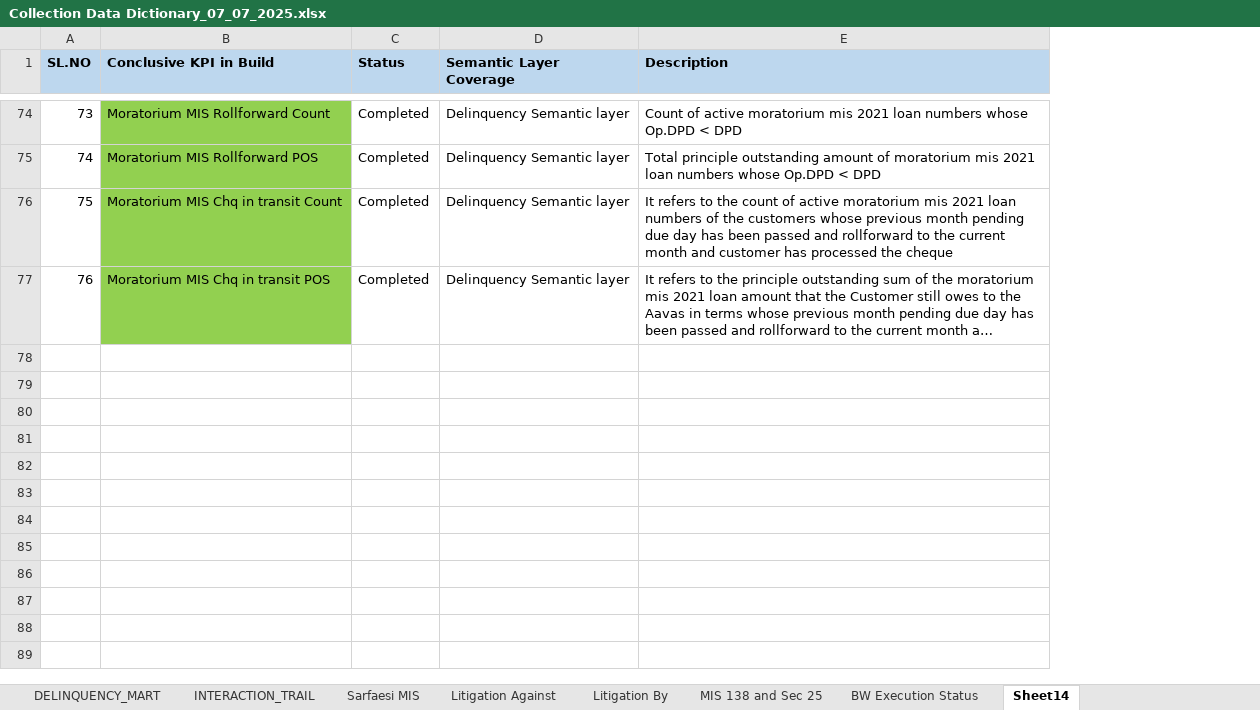
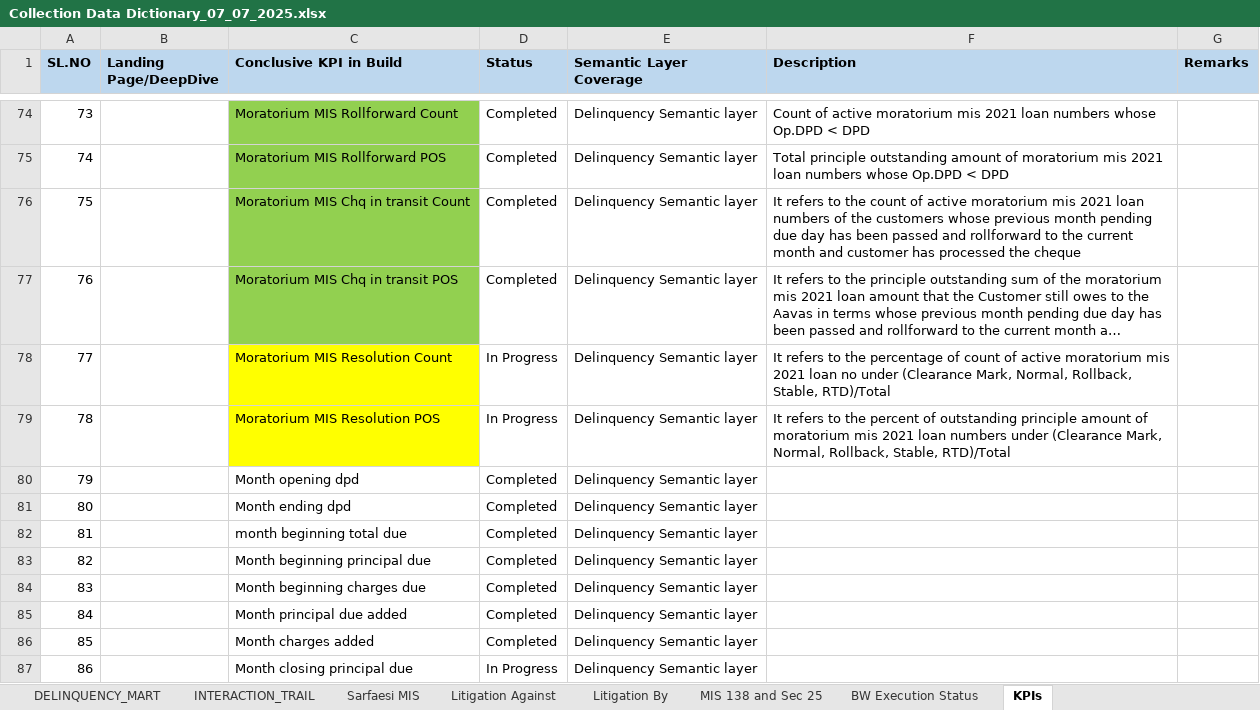
Before and after one commit to SVSantoshKumar/Delinquency-Mart-Code, an Excel workbook: Collection Data Dictionary_07_07_2025.xlsx, sheet KPIs, drawn as a sheet; only a part is shown, gaps mark what is left out; long unchanged cells end in …; values as stored, in another font and other column widths than the file's, no borders; the diff covers the shown part only; the diff names each change by its address in the sheet, - before the commit and + after, or states it on an @@ line.

Commit message:
Add files via upload

```diff
--- a/Collection Data Dictionary_07_07_2025.xlsx (sheet KPIs)
+++ b/Collection Data Dictionary_07_07_2025.xlsx (sheet KPIs)
-sheet tab: Sheet14
+sheet tab: KPIs
+column B (Landing Page/DeepDive), empty
+column G (Remarks), empty
@@ row 78 unhidden: 77 |  | Moratorium MIS Resolution Count | In Progress | Delinquency Semantic layer | It refers to the percentage of count of active moratorium mis 2021 loan no under (Clearance Mark, Normal, Rollback, Stable, RTD)/Total @@
@@ row 79 unhidden: 78 |  | Moratorium MIS Resolution POS | In Progress | Delinquency Semantic layer | It refers to the percent of outstanding principle amount of moratorium mis 2021 loan numbers under (Clearance Mark, Normal, Rollback, Stable, RTD)/Total @@
@@ row 80 unhidden: 79 |  | Month opening dpd | Completed | Delinquency Semantic layer @@
@@ row 81 unhidden: 80 |  | Month ending dpd | Completed | Delinquency Semantic layer @@
@@ row 82 unhidden: 81 |  | month beginning total due | Completed | Delinquency Semantic layer @@
@@ row 83 unhidden: 82 |  | Month beginning principal due | Completed | Delinquency Semantic layer @@
@@ row 84 unhidden: 83 |  | Month beginning charges due | Completed | Delinquency Semantic layer @@
@@ row 85 unhidden: 84 |  | Month principal due added | Completed | Delinquency Semantic layer @@
@@ row 86 unhidden: 85 |  | Month charges added | Completed | Delinquency Semantic layer @@
@@ row 87 unhidden: 86 |  | Month closing principal due | In Progress | Delinquency Semantic layer @@
```
Also changed, not shown: 34 added rows and 14 hidden or unhidden rows elsewhere in this sheet, sheet DELINQUENCY_MART, sheet Sarfaesi MIS, hidden cells.
